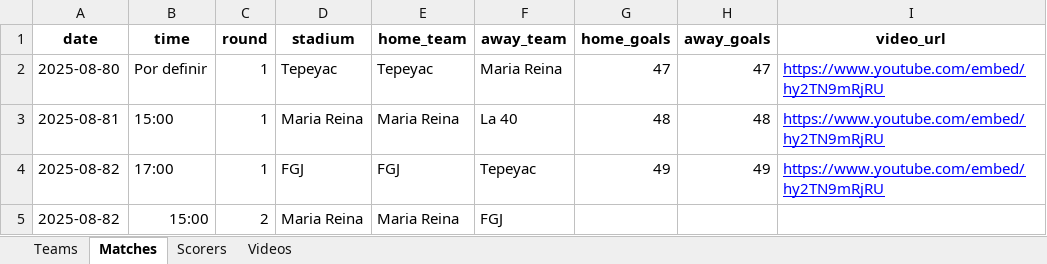
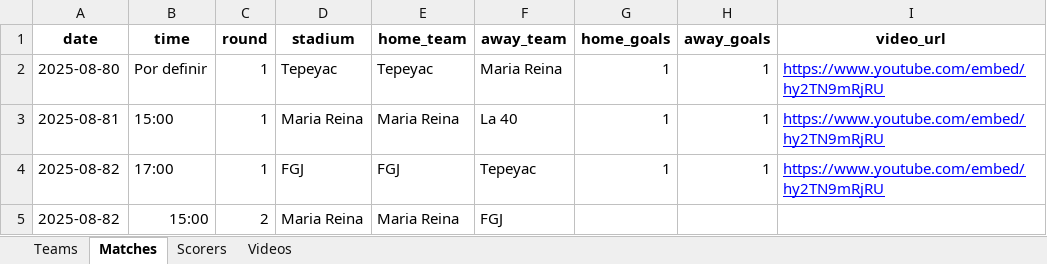
Before and after one commit to msater-ling/Fe-y-Alegria, an Excel workbook: data/liga.xlsx, sheet Matches, drawn as a sheet; values as stored, in another font and other column widths than the file's, no borders; the diff names each change by its address in the sheet, - before the commit and + after, or states it on an @@ line.

Commit message:
Add files via upload

```diff
--- a/data/liga.xlsx (sheet Matches)
+++ b/data/liga.xlsx (sheet Matches)
-G2 (home_goals): 47
+G2 (home_goals): 1
-H2 (away_goals): 47
+H2 (away_goals): 1
-G3 (home_goals): 48
+G3 (home_goals): 1
-H3 (away_goals): 48
+H3 (away_goals): 1
-G4 (home_goals): 49
+G4 (home_goals): 1
-H4 (away_goals): 49
+H4 (away_goals): 1
```
Also changed, not shown: sheet Scorers.
